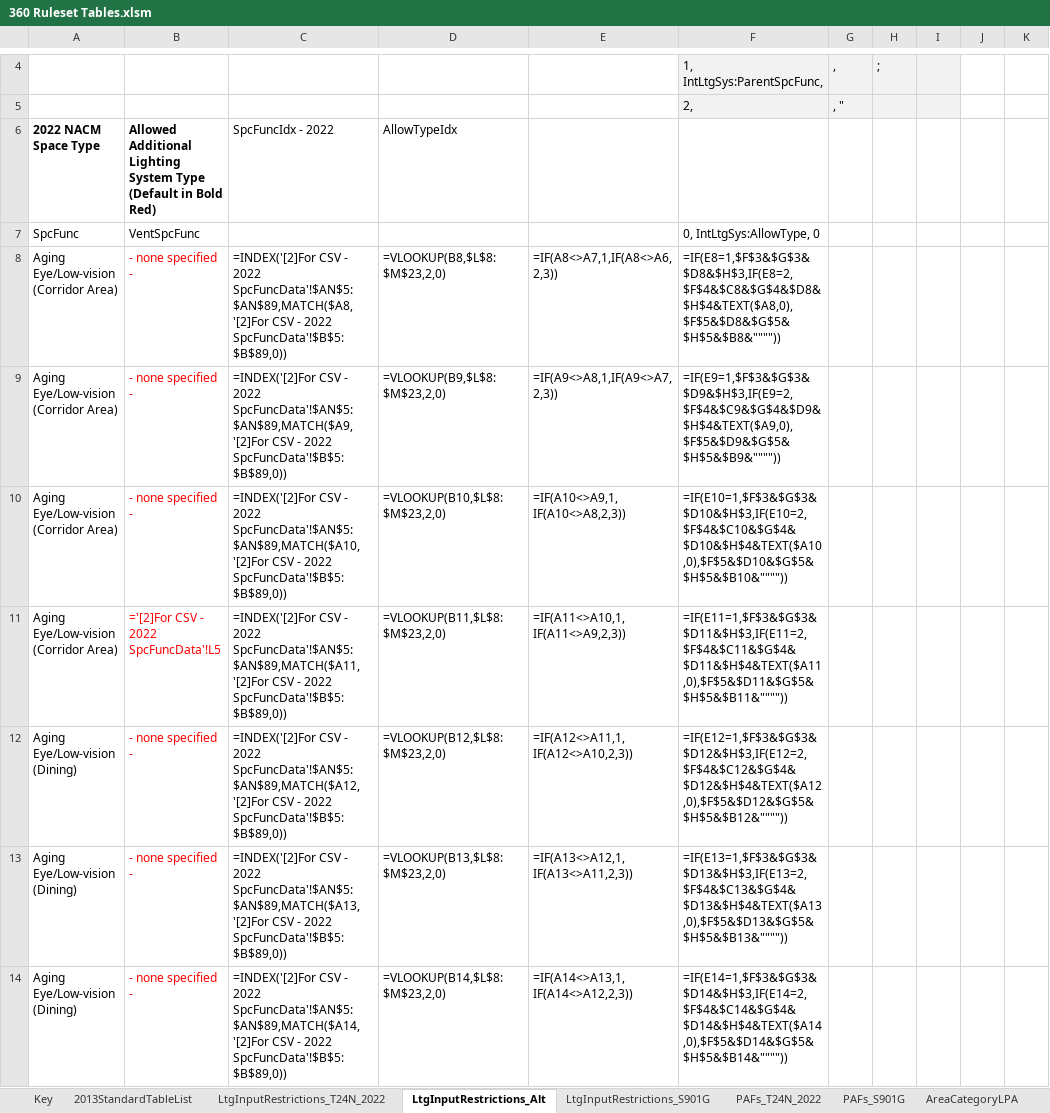
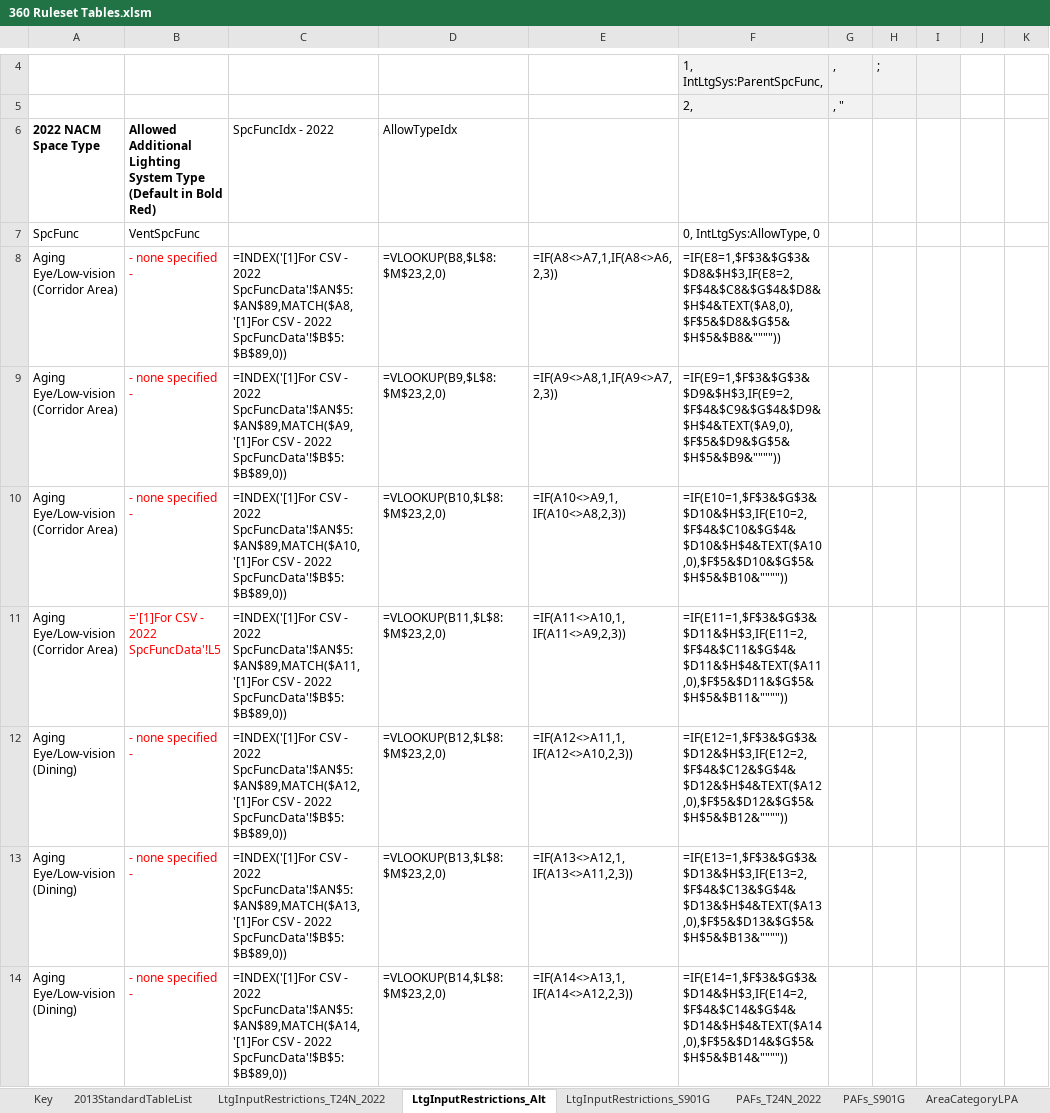
Before and after one commit to joesinger12/Sample-CBECC-Public-Mirror-from-Dev, an Excel workbook: Documentation/T24N/360 Ruleset Tables.xlsm, sheet LtgInputRestrictions_Alt, drawn as a sheet; only a part is shown, gaps mark what is left out; values as stored, in another font and other column widths than the file's, no borders; formulas are shown in place of their values; conditional formats not drawn; the diff covers the shown part only; the diff names each change by its address in the sheet, - before the commit and + after, or states it on an @@ line.

```diff
--- a/Documentation/T24N/360 Ruleset Tables.xlsm (sheet LtgInputRestrictions_Alt)
+++ b/Documentation/T24N/360 Ruleset Tables.xlsm (sheet LtgInputRestrictions_Alt)
-C8: =INDEX('[2]For CSV - 2022 SpcFuncData'!$AN$5:$AN$89,MATCH($A8,'[2]For CSV -…
+C8: =INDEX('[1]For CSV - 2022 SpcFuncData'!$AN$5:$AN$89,MATCH($A8,'[1]For CSV -…
-C9: =INDEX('[2]For CSV - 2022 SpcFuncData'!$AN$5:$AN$89,MATCH($A9,'[2]For CSV -…
+C9: =INDEX('[1]For CSV - 2022 SpcFuncData'!$AN$5:$AN$89,MATCH($A9,'[1]For CSV -…
-C10: =INDEX('[2]For CSV - 2022 SpcFuncData'!$AN$5:$AN$89,MATCH($A10,'[2]For CSV -…
+C10: =INDEX('[1]For CSV - 2022 SpcFuncData'!$AN$5:$AN$89,MATCH($A10,'[1]For CSV -…
-B11: ='[2]For CSV - 2022 SpcFuncData'!L5
+B11: ='[1]For CSV - 2022 SpcFuncData'!L5
-C11: =INDEX('[2]For CSV - 2022 SpcFuncData'!$AN$5:$AN$89,MATCH($A11,'[2]For CSV -…
+C11: =INDEX('[1]For CSV - 2022 SpcFuncData'!$AN$5:$AN$89,MATCH($A11,'[1]For CSV -…
-C12: =INDEX('[2]For CSV - 2022 SpcFuncData'!$AN$5:$AN$89,MATCH($A12,'[2]For CSV -…
+C12: =INDEX('[1]For CSV - 2022 SpcFuncData'!$AN$5:$AN$89,MATCH($A12,'[1]For CSV -…
-C13: =INDEX('[2]For CSV - 2022 SpcFuncData'!$AN$5:$AN$89,MATCH($A13,'[2]For CSV -…
+C13: =INDEX('[1]For CSV - 2022 SpcFuncData'!$AN$5:$AN$89,MATCH($A13,'[1]For CSV -…
-C14: =INDEX('[2]For CSV - 2022 SpcFuncData'!$AN$5:$AN$89,MATCH($A14,'[2]For CSV -…
+C14: =INDEX('[1]For CSV - 2022 SpcFuncData'!$AN$5:$AN$89,MATCH($A14,'[1]For CSV -…
```
Also changed, not shown: 315 edited cells elsewhere in this sheet, other sheet tabs, 2 other files.
